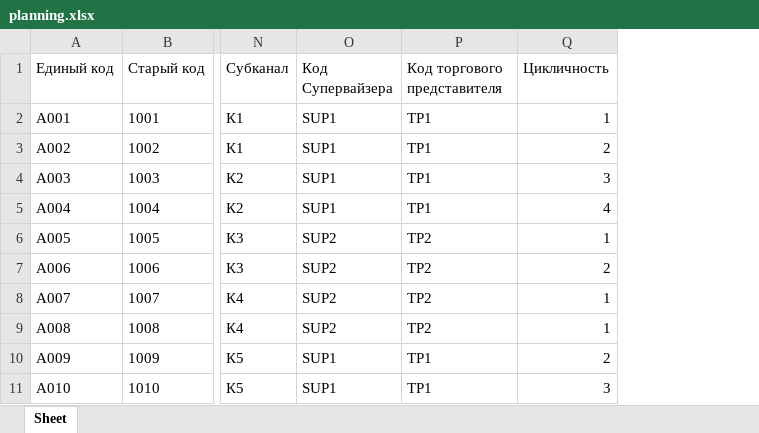
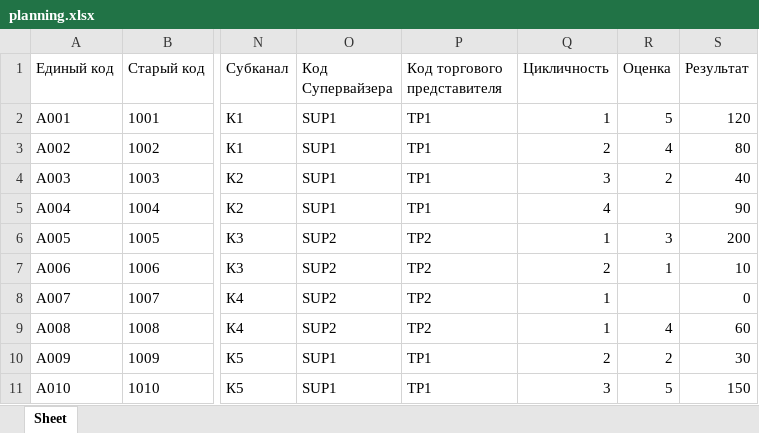
Before and after one commit to katereum/marshrutizator, an Excel workbook: sample_data/planning.xlsx, sheet Sheet, drawn as a sheet; only a part is shown, gaps mark what is left out; values as stored, in another font and other column widths than the file's, no borders; the diff names each change by its address in the sheet, - before the commit and + after, or states it on an @@ line.

Commit message:
Show score and result in the route sheet
Fill optional "Оценка" and "Результат" columns in the route-sheet
template so the user can see each point's indicators and why it was
ordered earlier. Sample data updated to include both columns.

```diff
--- a/sample_data/planning.xlsx (sheet Sheet)
+++ b/sample_data/planning.xlsx (sheet Sheet)
+column R (Оценка), rows 2-11: 5 | 4 | 2 |  | 3 | 1 |  | 4 | 2 | 5
+column S (Результат), rows 2-11: 120 | 80 | 40 | 90 | 200 | 10 | 0 | 60 | 30 | 150
```
Also changed, not shown: sample_data/route_template.xlsx, 5 other files.
